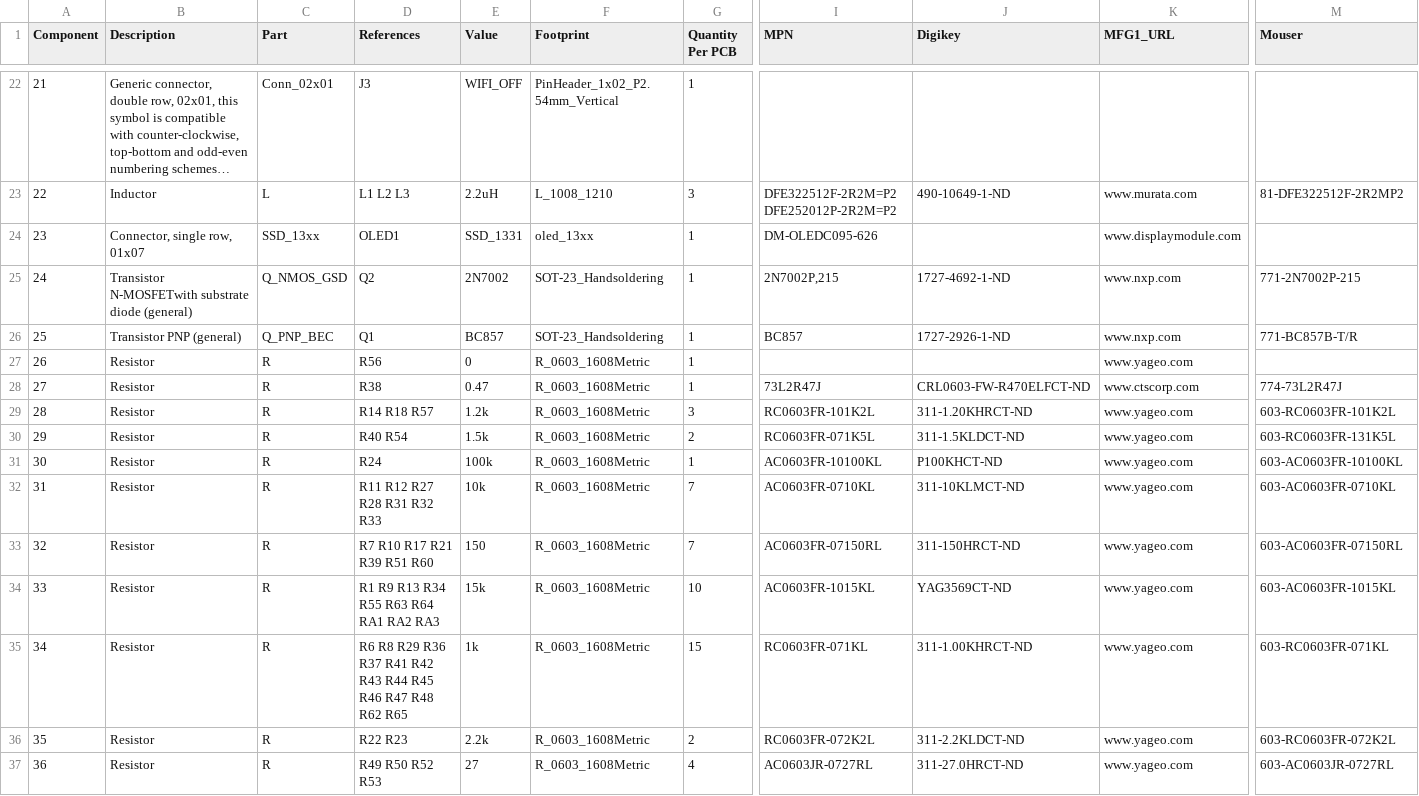
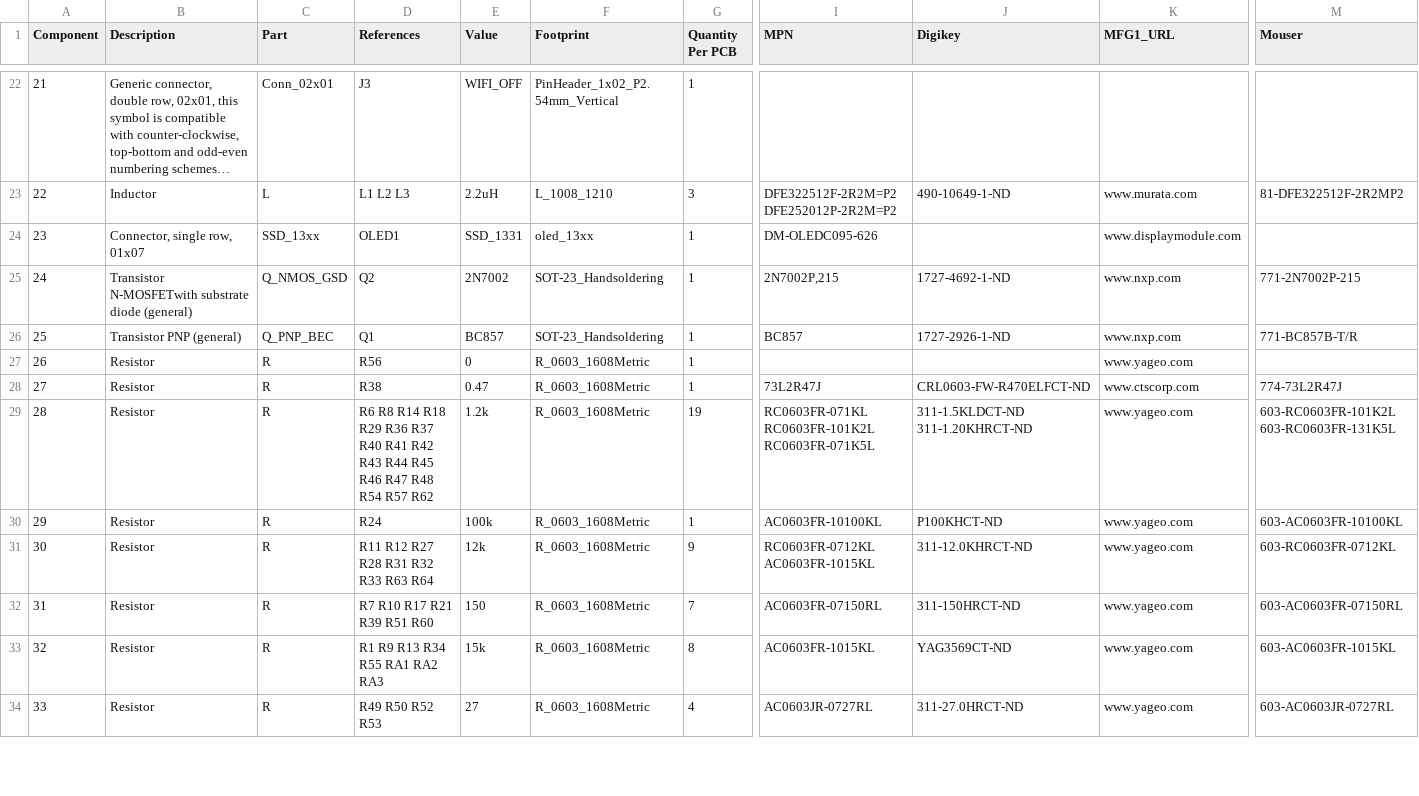
Before and after one commit to emard/ulx3s, a CSV file: doc/ulx3s_bom.csv, drawn as a sheet; only a part is shown, gaps mark what is left out; long unchanged cells end in …; removed rows and columns are numbered as before the commit, all else as after; rows hold the shown columns only; the diff covers the shown part only; the diff names each change by its address in the sheet, - before the commit and + after, or states it on an @@ line.

```diff
--- a/doc/ulx3s_bom.csv
+++ b/doc/ulx3s_bom.csv
-D29 (References): R14 R18 R57
+D29 (References): R6 R8 R14 R18 R29 R36 R37 R40 R41 R42 R43 R44 R45 R46 R47 R48 R54 R57 R62
-G29 (Quantity Per PCB): 3
+G29 (Quantity Per PCB): 19
-I29 (MPN): RC0603FR-101K2L
+I29 (MPN): RC0603FR-071KL RC0603FR-101K2L RC0603FR-071K5L
-J29 (Digikey): 311-1.20KHRCT-ND
+J29 (Digikey): 311-1.5KLDCT-ND 311-1.20KHRCT-ND
-M29 (Mouser): 603-RC0603FR-101K2L
+M29 (Mouser): 603-RC0603FR-101K2L 603-RC0603FR-131K5L
-row 30: 29 | Resistor | R | R40 R54 | 1.5k | R_0603_1608Metric | 2 | RC0603FR-071K5L | 311-1.5KLDCT-ND | www.yageo.com | 603-RC0603FR-131K5L
@@ column A (Component) renumbered between rows 30 and 57 @@
-D31 (References): R11 R12 R27 R28 R31 R32 R33
+D31 (References): R11 R12 R27 R28 R31 R32 R33 R63 R64
-E31 (Value): 10k
+E31 (Value): 12k
-G31 (Quantity Per PCB): 7
+G31 (Quantity Per PCB): 9
-I31 (MPN): AC0603FR-0710KL
+I31 (MPN): RC0603FR-0712KL AC0603FR-1015KL
-J31 (Digikey): 311-10KLMCT-ND
+J31 (Digikey): 311-12.0KHRCT-ND
-M31 (Mouser): 603-AC0603FR-0710KL
+M31 (Mouser): 603-RC0603FR-0712KL
-D33 (References): R1 R9 R13 R34 R55 R63 R64 RA1 RA2 RA3
+D33 (References): R1 R9 R13 R34 R55 RA1 RA2 RA3
-G33 (Quantity Per PCB): 10
+G33 (Quantity Per PCB): 8
-row 35: 34 | Resistor | R | R6 R8 R29 R36 R37 R41 R42 R43 R44 R45 R46 R47 R48 R62 R65 | 1k | R_0603_1608Metric | 15 | RC0603FR-071KL | 311-1.00KHRCT-ND | www.yageo.com | 603-RC0603FR-071KL
-row 36: 35 | Resistor | R | R22 R23 | 2.2k | R_0603_1608Metric | 2 | RC0603FR-072K2L | 311-2.2KLDCT-ND | www.yageo.com | 603-RC0603FR-072K2L
```
Also changed, not shown: 1 added row, 2 removed rows and 10 edited cells elsewhere in this file, 1-click-bom.tsv.
